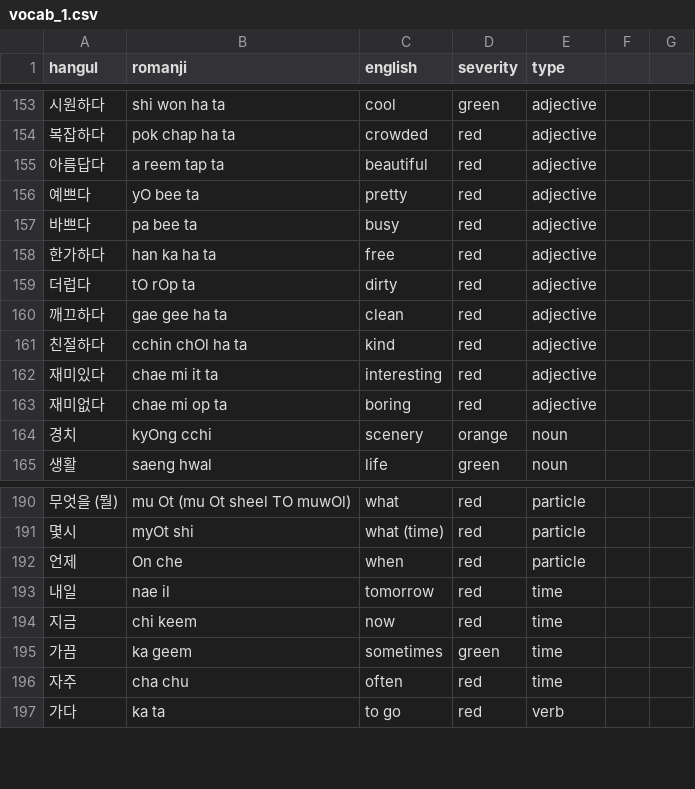
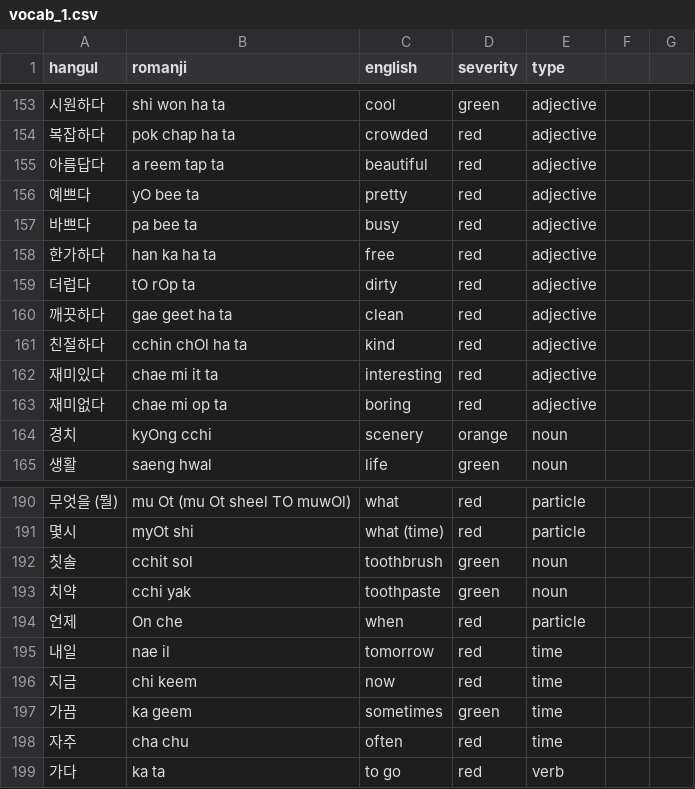
Before and after one commit to aquanow-calvin/aquanow-calvin.github.io, a CSV file: vocab_1.csv, drawn as a sheet; only a part is shown, gaps mark what is left out.

Commit message:
Updates

```diff
--- a/vocab_1.csv
+++ b/vocab_1.csv
@@ -159,3 +159,3 @@ hangul,romanji,english,severity,type
 더럽다,tO rOp ta,dirty,red,adjective
-깨끄하다,gae gee ha ta,clean,red,adjective
+깨끗하다,gae geet ha ta,clean,red,adjective
 친절하다,cchin chOl ha ta,kind,red,adjective
@@ -191,2 +191,4 @@ hangul,romanji,english,severity,type
 몇시,myOt shi,what (time),red,particle
+칫솔,cchit sol,toothbrush,green,noun
+치약,cchi yak,toothpaste,green,noun
 언제,On che,when,red,particle
```
